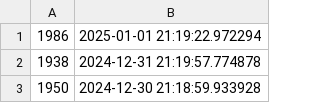
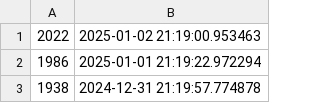
Before and after one commit to CubeDr/sales-point, a CSV file: yes24.csv, drawn as a sheet; only a part is shown; the shorter side is filled out with more unchanged rows; the diff names each change by its address in the sheet, - before the commit and + after, or states it on an @@ line.

Commit message:
Update yes24 sales point

```diff
--- a/yes24.csv
+++ b/yes24.csv
+row 1: 2022 | 2025-01-02 21:19:00.953463
```
